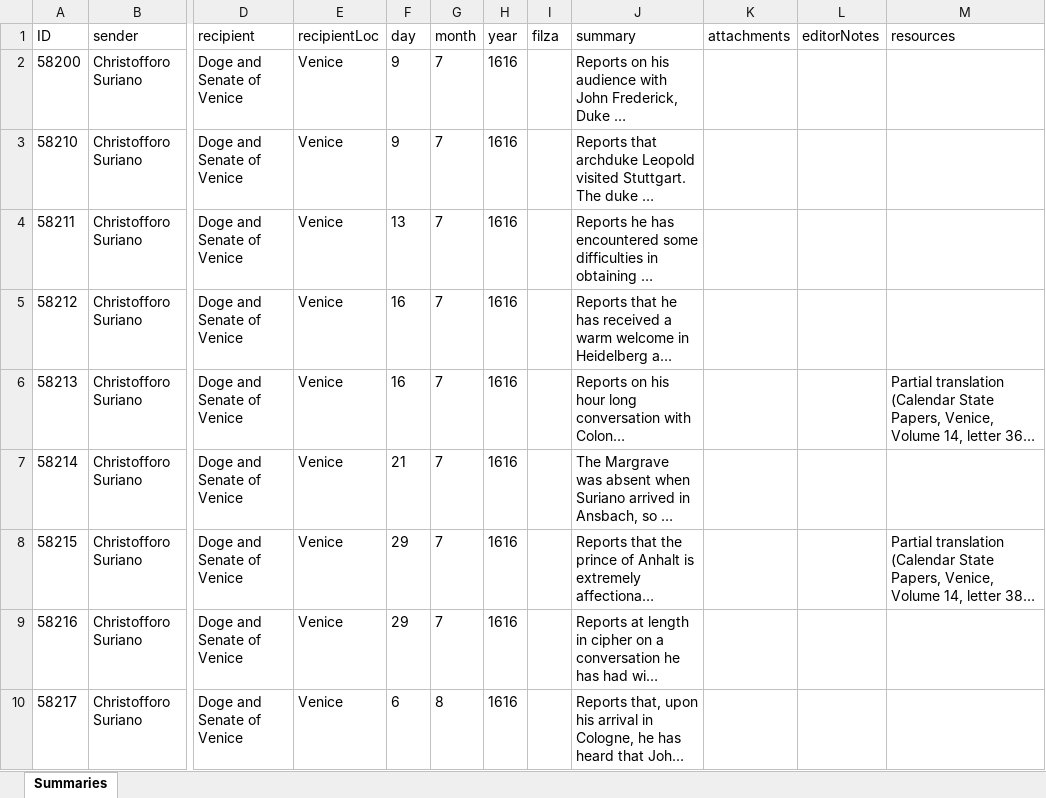
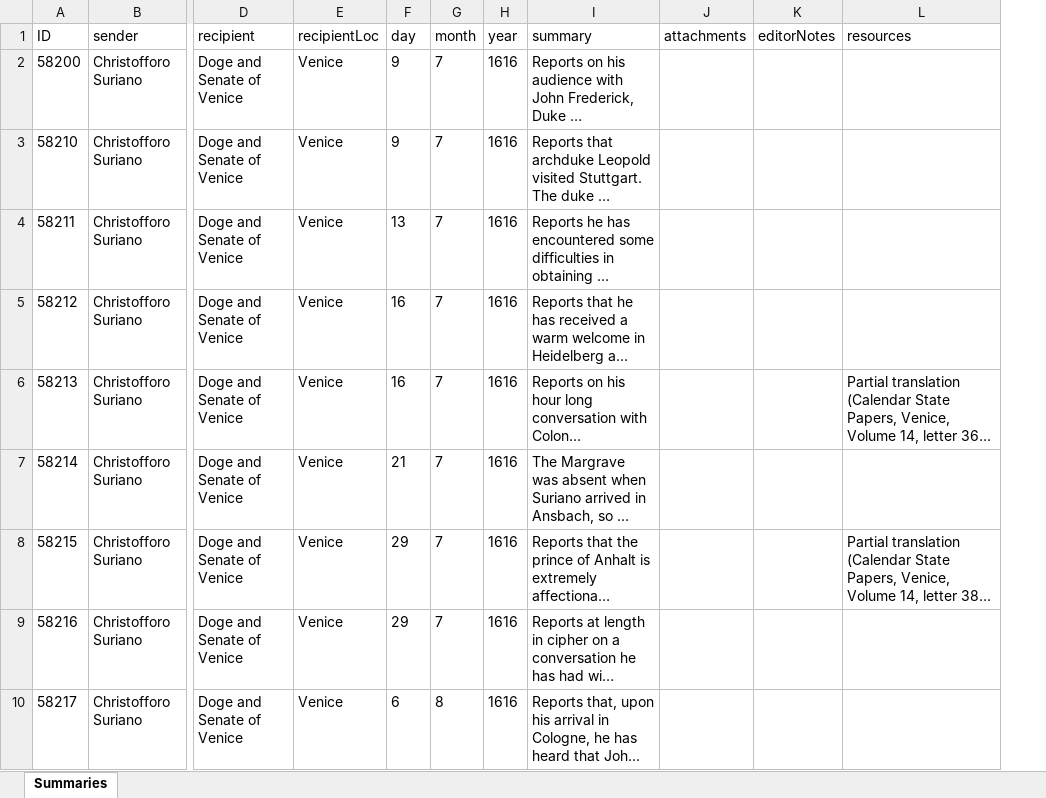
Before and after one commit to HuygensING/suriano, an Excel workbook: datasource/metadata/summaries.xlsx, sheet Summaries, drawn as a sheet; only a part is shown, gaps mark what is left out; long unchanged cells end in …; values as stored, in another font and other column widths than the file's, no borders; the diff names each change by its address in the sheet, - before the commit and + after, or states it on an @@ line.

```diff
--- a/datasource/metadata/summaries.xlsx (sheet Summaries)
+++ b/datasource/metadata/summaries.xlsx (sheet Summaries)
-column I (filza), empty
```
Also changed, not shown: 1 other file.
